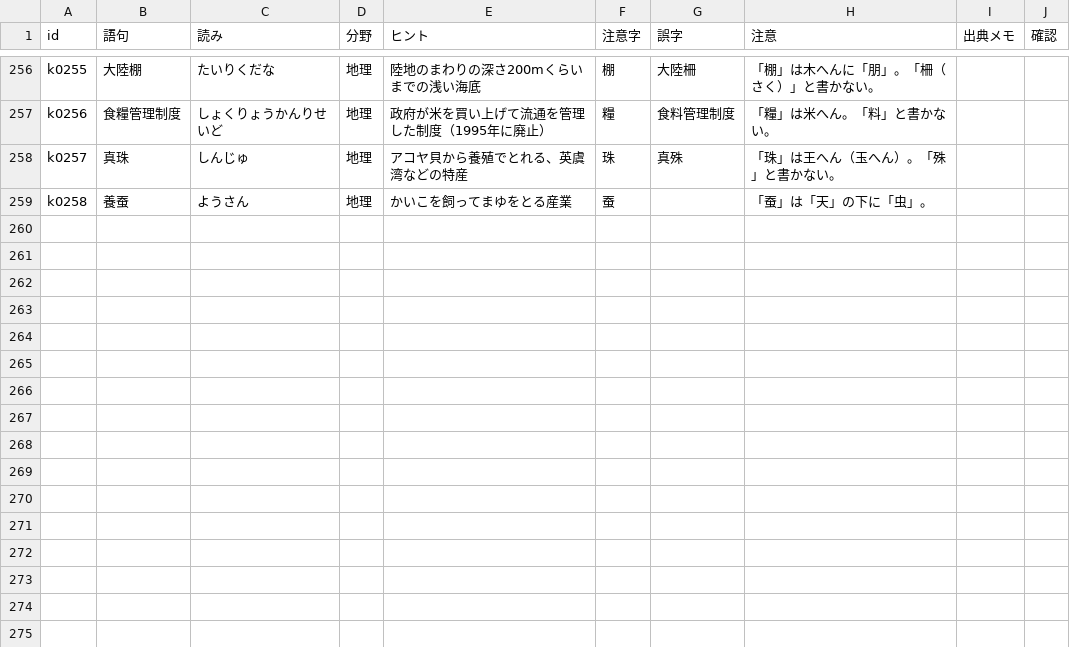
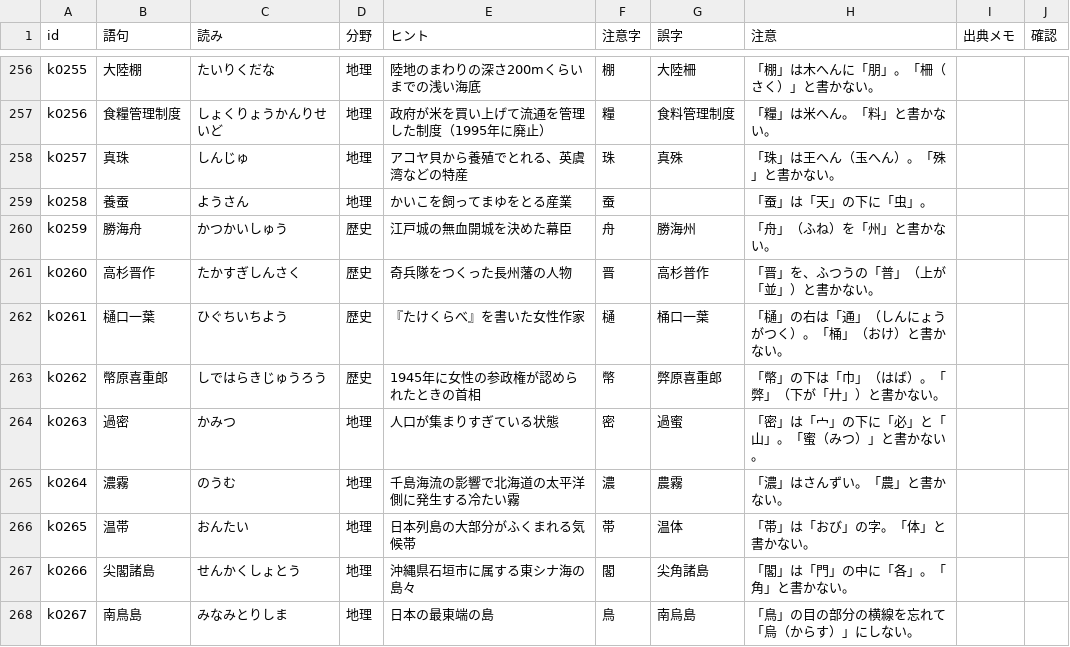
Before and after one commit to tarooooo-u/shakai, a CSV file: content/kanji/words.csv, drawn as a sheet; only a part is shown, gaps mark what is left out; the diff names each change by its address in the sheet, - before the commit and + after, or states it on an @@ line.

```diff
--- a/content/kanji/words.csv
+++ b/content/kanji/words.csv
+row 260: k0259 | 勝海舟 | かつかいしゅう | 歴史 | 江戸城の無血開城を決めた幕臣 | 舟 | 勝海州 | 「舟」（ふね）を「州」と書かない。
+row 261: k0260 | 高杉晋作 | たかすぎしんさく | 歴史 | 奇兵隊をつくった長州藩の人物 | 晋 | 高杉普作 | 「晋」を、ふつうの「普」（上が「並」）と書かない。
+row 262: k0261 | 樋口一葉 | ひぐちいちよう | 歴史 | 『たけくらべ』を書いた女性作家 | 樋 | 桶口一葉 | 「樋」の右は「通」（しんにょうがつく）。「桶」（おけ）と書かない。
+row 263: k0262 | 幣原喜重郎 | しではらきじゅうろう | 歴史 | 1945年に女性の参政権が認められたときの首相 | 幣 | 弊原喜重郎 | 「幣」の下は「巾」（はば）。「弊」（下が「廾」）と書かない。
+row 264: k0263 | 過密 | かみつ | 地理 | 人口が集まりすぎている状態 | 密 | 過蜜 | 「密」は「宀」の下に「必」と「山」。「蜜（みつ）」と書かない。
+row 265: k0264 | 濃霧 | のうむ | 地理 | 千島海流の影響で北海道の太平洋側に発生する冷たい霧 | 濃 | 農霧 | 「濃」はさんずい。「農」と書かない。
+row 266: k0265 | 温帯 | おんたい | 地理 | 日本列島の大部分がふくまれる気候帯 | 帯 | 温体 | 「帯」は「おび」の字。「体」と書かない。
+row 267: k0266 | 尖閣諸島 | せんかくしょとう | 地理 | 沖縄県石垣市に属する東シナ海の島々 | 閣 | 尖角諸島 | 「閣」は「門」の中に「各」。「角」と書かない。
+row 268: k0267 | 南鳥島 | みなみとりしま | 地理 | 日本の最東端の島 | 鳥 | 南烏島 | 「鳥」の目の部分の横線を忘れて「烏（からす）」にしない。
```
Also changed, not shown: 1 other file.
